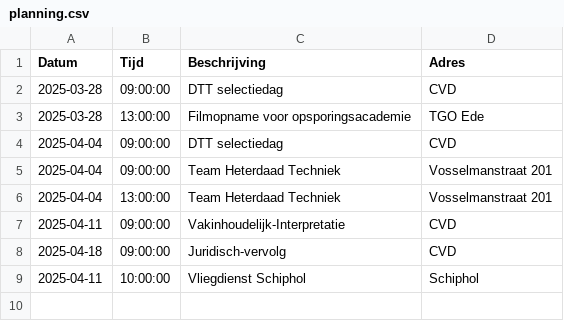
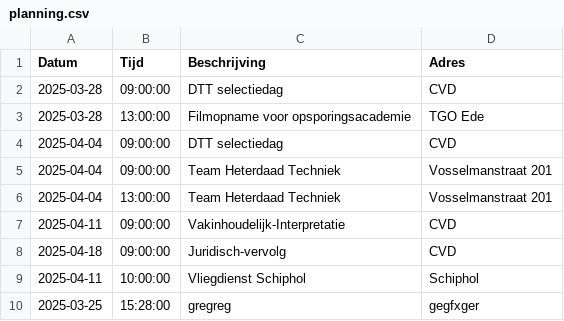
Before and after one commit to EvaHuisman/stunning-cashew, a CSV file: planning.csv, drawn as a sheet.

Commit message:
Update CSV planning.csv

```diff
--- a/planning.csv
+++ b/planning.csv
@@ -9 +9,2 @@ Datum,Tijd,Beschrijving,Adres
 2025-04-11,10:00:00,Vliegdienst Schiphol,Schiphol
+2025-03-25,15:28:00,gregreg,gegfxger
```
